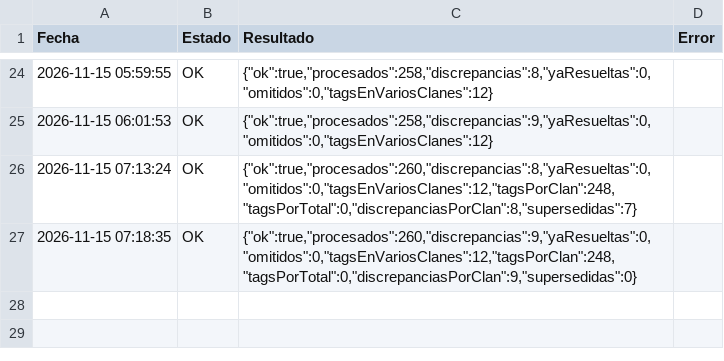
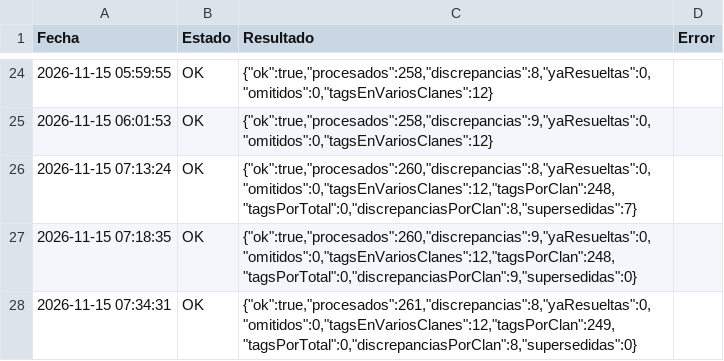
Before and after one commit to GrupoTerna/Backend, a CSV file: Datos descargados/CSV/Tampermonkey/Log_Tampermonkey_VerificarSemanaActual.csv, drawn as a sheet; only a part is shown, gaps mark what is left out; the diff names each change by its address in the sheet, - before the commit and + after, or states it on an @@ line.

Commit message:
Datos descargados: copia automática desde Drive - 15/11/2026 07:35:17 (Lima) - 2 archivos

```diff
--- a/Datos descargados/CSV/Tampermonkey/Log_Tampermonkey_VerificarSemanaActual.csv
+++ b/Datos descargados/CSV/Tampermonkey/Log_Tampermonkey_VerificarSemanaActual.csv
+row 28: 2026-11-15 07:34:31 | OK | {"ok":true,"procesados":261,"discrepancias":8,"yaResueltas":0,"omitidos":0,"tagsEnVariosClanes":12,"tagsPorClan":249,"tagsPorTotal":0,"discrepanciasPorClan":8,"supersedidas":0}
```
Also changed, not shown: Datos descargados/CSV/Tampermonkey/Correcciones_RiverRace_Pendientes.csv.
